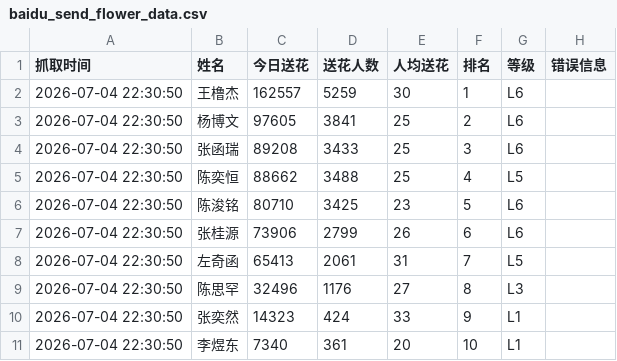
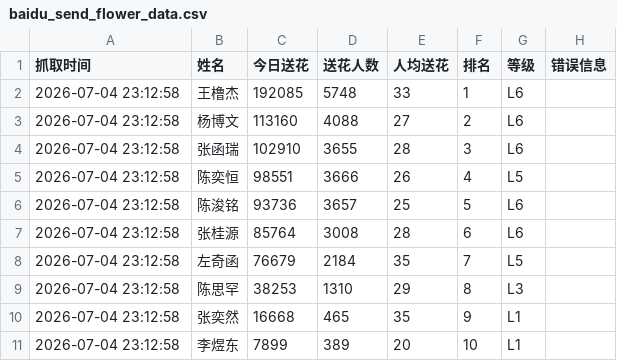
Before and after one commit to andreawaiwaihe-oss/xunyee, a CSV file: baidu_send_flower_data.csv, drawn as a sheet.

```diff
--- a/baidu_send_flower_data.csv
+++ b/baidu_send_flower_data.csv
@@ -1,11 +1,11 @@
 抓取时间,姓名,今日送花,送花人数,人均送花,排名,等级,错误信息
-2026-07-04 22:30:50,王橹杰,162557,5259,30,1,L6,
-2026-07-04 22:30:50,杨博文,97605,3841,25,2,L6,
-2026-07-04 22:30:50,张函瑞,89208,3433,25,3,L6,
-2026-07-04 22:30:50,陈奕恒,88662,3488,25,4,L5,
-2026-07-04 22:30:50,陈浚铭,80710,3425,23,5,L6,
-2026-07-04 22:30:50,张桂源,73906,2799,26,6,L6,
-2026-07-04 22:30:50,左奇函,65413,2061,31,7,L5,
-2026-07-04 22:30:50,陈思罕,32496,1176,27,8,L3,
-2026-07-04 22:30:50,张奕然,14323,424,33,9,L1,
-2026-07-04 22:30:50,李煜东,7340,361,20,10,L1,
+2026-07-04 23:12:58,王橹杰,192085,5748,33,1,L6,
+2026-07-04 23:12:58,杨博文,113160,4088,27,2,L6,
+2026-07-04 23:12:58,张函瑞,102910,3655,28,3,L6,
+2026-07-04 23:12:58,陈奕恒,98551,3666,26,4,L5,
+2026-07-04 23:12:58,陈浚铭,93736,3657,25,5,L6,
+2026-07-04 23:12:58,张桂源,85764,3008,28,6,L6,
+2026-07-04 23:12:58,左奇函,76679,2184,35,7,L5,
+2026-07-04 23:12:58,陈思罕,38253,1310,29,8,L3,
+2026-07-04 23:12:58,张奕然,16668,465,35,9,L1,
+2026-07-04 23:12:58,李煜东,7899,389,20,10,L1,
```
Also changed, not shown: baidu_send_flower_data_history.csv.
